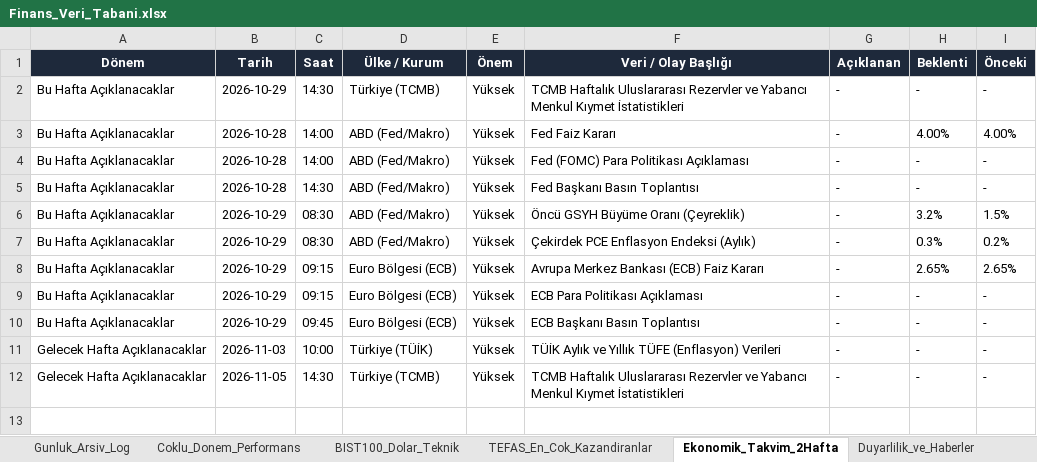
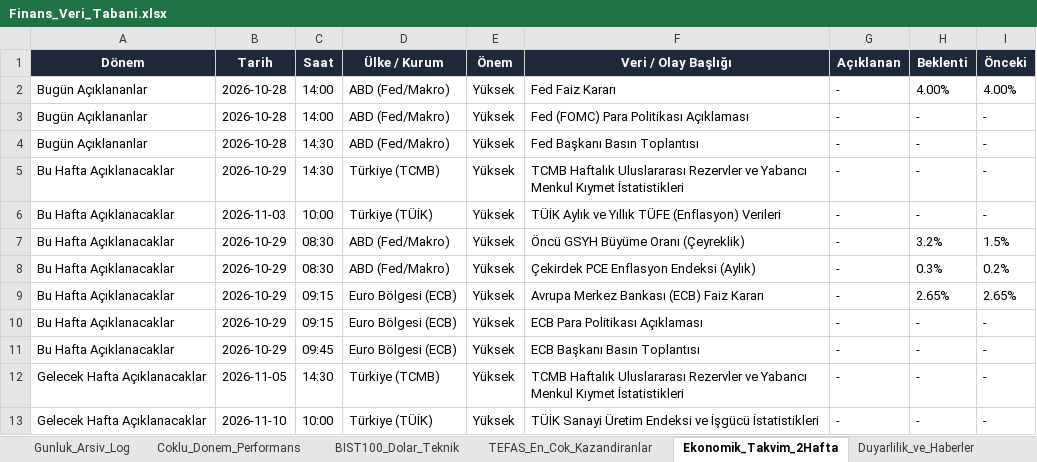
Before and after one commit to dorukcirit/DCfinans, an Excel workbook: docs/Finans_Veri_Tabani.xlsx, sheet Ekonomik_Takvim_2Hafta, drawn as a sheet; values as stored, in another font and other column widths than the file's, no borders; removed rows and columns are numbered as before the commit, all else as after; the diff names each change by its address in the sheet, - before the commit and + after, or states it on an @@ line.

```diff
--- a/docs/Finans_Veri_Tabani.xlsx (sheet Ekonomik_Takvim_2Hafta)
+++ b/docs/Finans_Veri_Tabani.xlsx (sheet Ekonomik_Takvim_2Hafta)
+row 2: Bugün Açıklananlar | 2026-10-28 | 14:00 | ABD (Fed/Makro) | Yüksek | Fed Faiz Kararı | - | 4.00% | 4.00%
+row 3: Bugün Açıklananlar | 2026-10-28 | 14:00 | ABD (Fed/Makro) | Yüksek | Fed (FOMC) Para Politikası Açıklaması | - | - | -
+row 4: Bugün Açıklananlar | 2026-10-28 | 14:30 | ABD (Fed/Makro) | Yüksek | Fed Başkanı Basın Toplantısı | - | - | -
-row 3: Bu Hafta Açıklanacaklar | 2026-10-28 | 14:00 | ABD (Fed/Makro) | Yüksek | Fed Faiz Kararı | - | 4.00% | 4.00%
-B6 (Tarih): 2026-10-28
+B6 (Tarih): 2026-11-03
-C6 (Saat): 14:00
+C6 (Saat): 10:00
-D6 (Ülke / Kurum): ABD (Fed/Makro)
+D6 (Ülke / Kurum): Türkiye (TÜİK)
-F6 (Veri / Olay Başlığı): Fed (FOMC) Para Politikası Açıklaması
+F6 (Veri / Olay Başlığı): TÜİK Aylık ve Yıllık TÜFE (Enflasyon) Verileri
-row 5: Bu Hafta Açıklanacaklar | 2026-10-28 | 14:30 | ABD (Fed/Makro) | Yüksek | Fed Başkanı Basın Toplantısı | - | - | -
-row 11: Gelecek Hafta Açıklanacaklar | 2026-11-03 | 10:00 | Türkiye (TÜİK) | Yüksek | TÜİK Aylık ve Yıllık TÜFE (Enflasyon) Verileri | - | - | -
+row 13: Gelecek Hafta Açıklanacaklar | 2026-11-10 | 10:00 | Türkiye (TÜİK) | Yüksek | TÜİK Sanayi Üretim Endeksi ve İşgücü İstatistikleri | - | - | -
```
Also changed, not shown: sheet Coklu_Donem_Performans, sheet Gunluk_Arsiv_Log, sheet Duyarlilik_ve_Haberler, sheet BIST100_Dolar_Teknik, raporlar/Finans_Veri_Tabani.xlsx, 7 other files.
